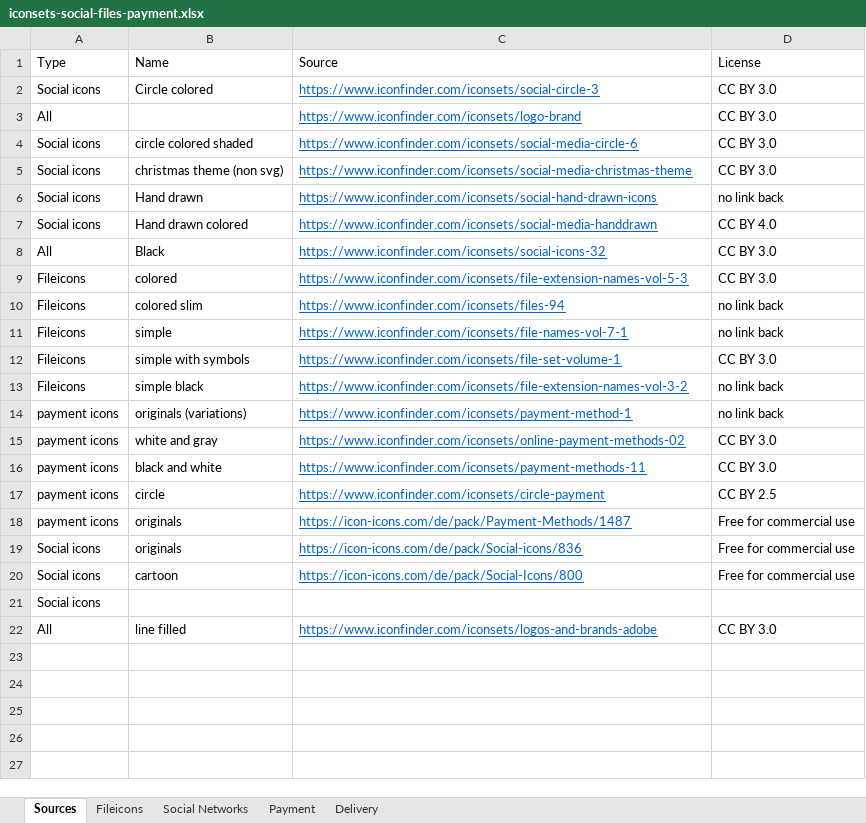
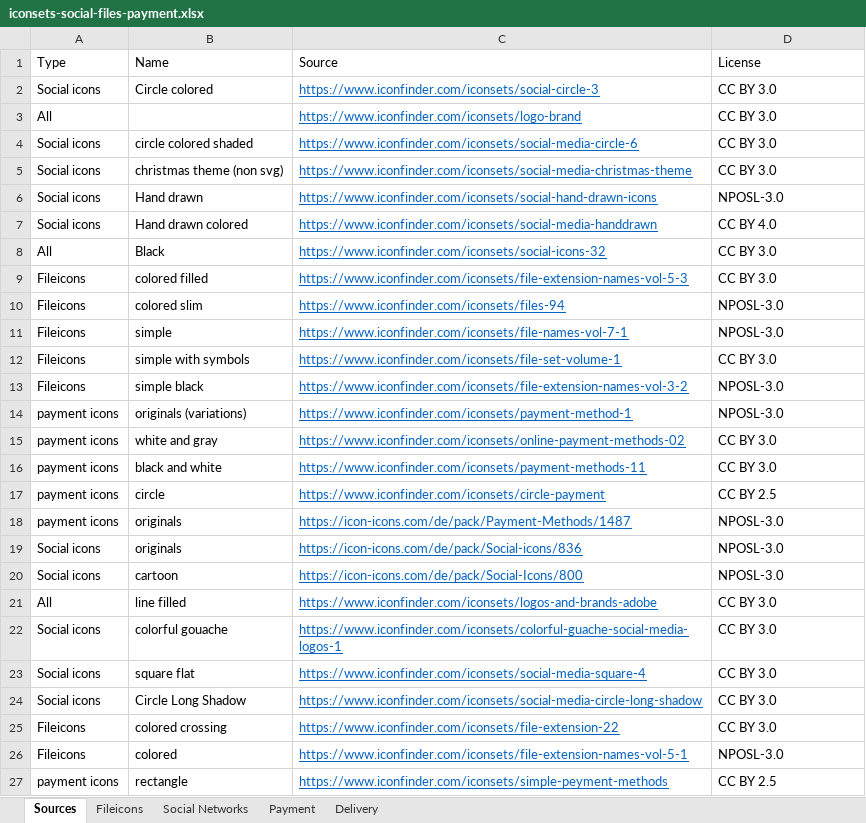
Before and after one commit to mooxphp/moox, an Excel workbook: _icons/iconsets-social-files-payment.xlsx, sheet Sources, drawn as a sheet; values as stored, in another font and other column widths than the file's, no borders; table styles not drawn; removed rows and columns are numbered as before the commit, all else as after; the diff names each change by its address in the sheet, - before the commit and + after, or states it on an @@ line.

Commit message:
W-I-P_iconsets

```diff
--- a/_icons/iconsets-social-files-payment.xlsx (sheet Sources)
+++ b/_icons/iconsets-social-files-payment.xlsx (sheet Sources)
-D6 (License): no link back
+D6 (License): NPOSL-3.0
-B9 (Name): colored
+B9 (Name): colored filled
-D10:D11 (License): no link back
+D10:D11 (License): NPOSL-3.0
-D13:D14 (License): no link back
+D13:D14 (License): NPOSL-3.0
-D18:D20 (License): Free for commercial use
+D18:D20 (License): NPOSL-3.0
-row 21: Social icons
+row 22: Social icons | colorful gouache | https://www.iconfinder.com/iconsets/colorful-guache-social-media-logos-1 | CC BY 3.0
+row 23: Social icons | square flat | https://www.iconfinder.com/iconsets/social-media-square-4 | CC BY 3.0
+row 24: Social icons | Circle Long Shadow | https://www.iconfinder.com/iconsets/social-media-circle-long-shadow | CC BY 3.0
+row 25: Fileicons | colored crossing | https://www.iconfinder.com/iconsets/file-extension-22 | CC BY 3.0
+row 26: Fileicons | colored | https://www.iconfinder.com/iconsets/file-extension-names-vol-5-1 | NPOSL-3.0
+row 27: payment icons | rectangle | https://www.iconfinder.com/iconsets/simple-peyment-methods | CC BY 2.5
```
Also changed, not shown: sheet Fileicons.
